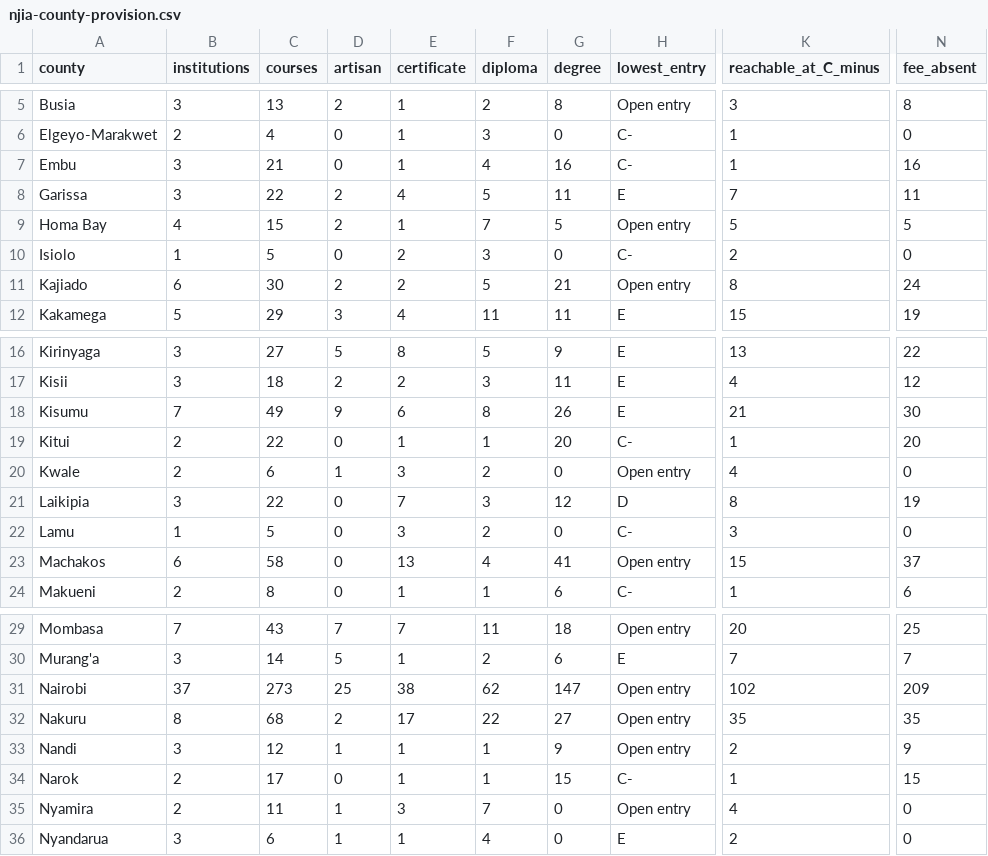
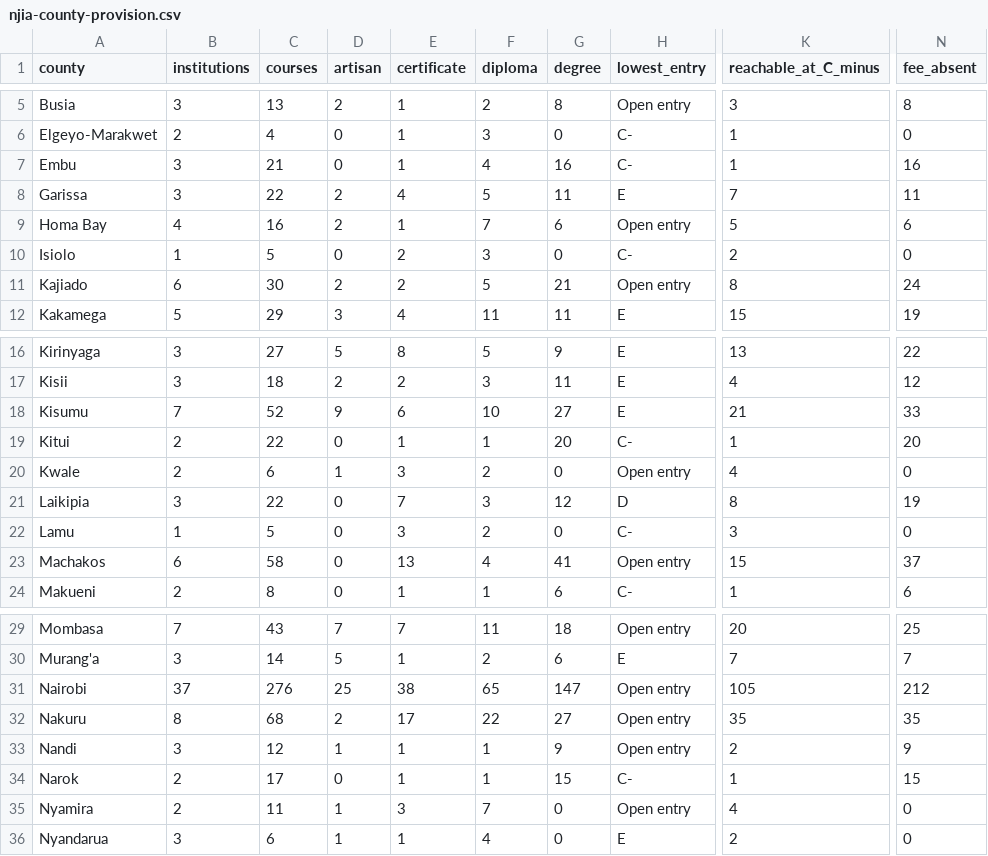
Before and after one commit to PapaDanico/Njia, a CSV file: analysis/njia-county-provision.csv, drawn as a sheet; only a part is shown, gaps mark what is left out; the diff names each change by its address in the sheet, - before the commit and + after, or states it on an @@ line.

```diff
--- a/analysis/njia-county-provision.csv
+++ b/analysis/njia-county-provision.csv
-C9 (courses): 15
+C9 (courses): 16
-G9 (degree): 5
+G9 (degree): 6
-N9 (fee_absent): 5
+N9 (fee_absent): 6
-C18 (courses): 49
+C18 (courses): 52
-F18 (diploma): 8
+F18 (diploma): 10
-G18 (degree): 26
+G18 (degree): 27
-N18 (fee_absent): 30
+N18 (fee_absent): 33
-C31 (courses): 273
+C31 (courses): 276
-F31 (diploma): 62
+F31 (diploma): 65
-K31 (reachable_at_C_minus): 102
+K31 (reachable_at_C_minus): 105
-N31 (fee_absent): 209
+N31 (fee_absent): 212
```
Also changed, not shown: 18 other files.
